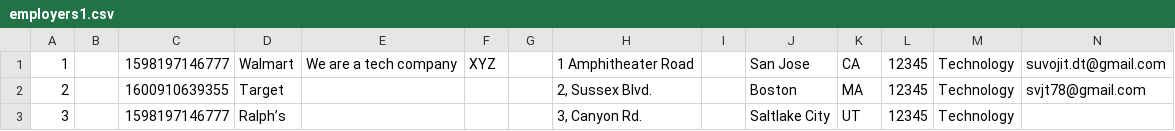
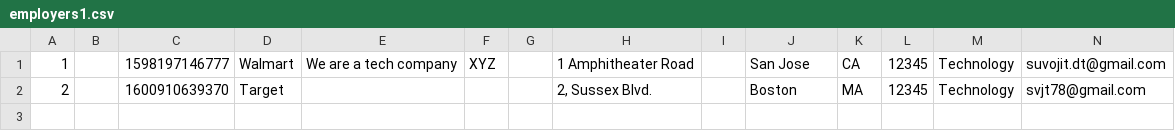
Before and after one commit to svjt78/intellidata, a CSV file: intellidata/employers1.csv, drawn as a sheet.

```diff
--- a/intellidata/employers1.csv
+++ b/intellidata/employers1.csv
@@ -1,3 +1,2 @@
 1,,1598197146777,Walmart,We are a tech company,XYZ,,1 Amphitheater Road,,San Jose,CA,12345,Technology,suvojit.dt@gmail.com
-2,,1600910639355,Target,,,,"2, Sussex Blvd.",,Boston,MA,12345,Technology,svjt78@gmail.com
-3,,1598197146777,Ralph’s,,,,"3, Canyon Rd.",,Saltlake City,UT,12345,Technology,
+2,,1600910639370,Target,,,,"2, Sussex Blvd.",,Boston,MA,12345,Technology,svjt78@gmail.com
```
Also changed, not shown: intellidata/employers.csv, intellidata/transmissions.csv, 9 other files.
